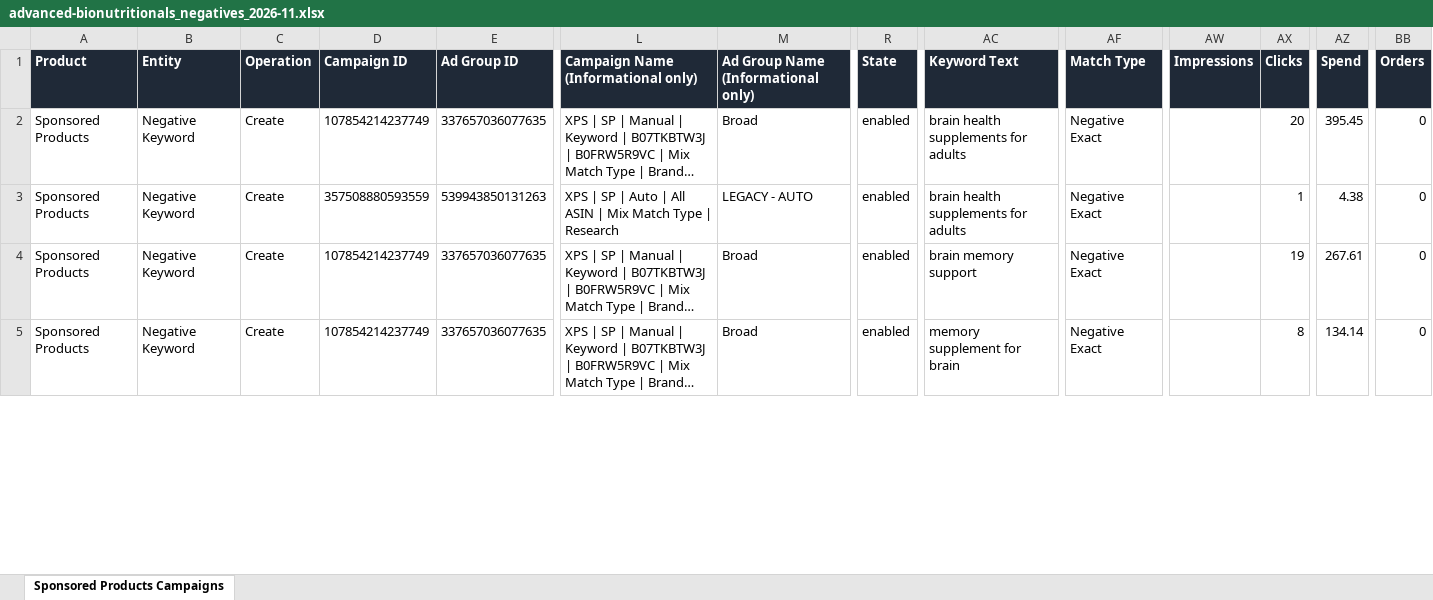
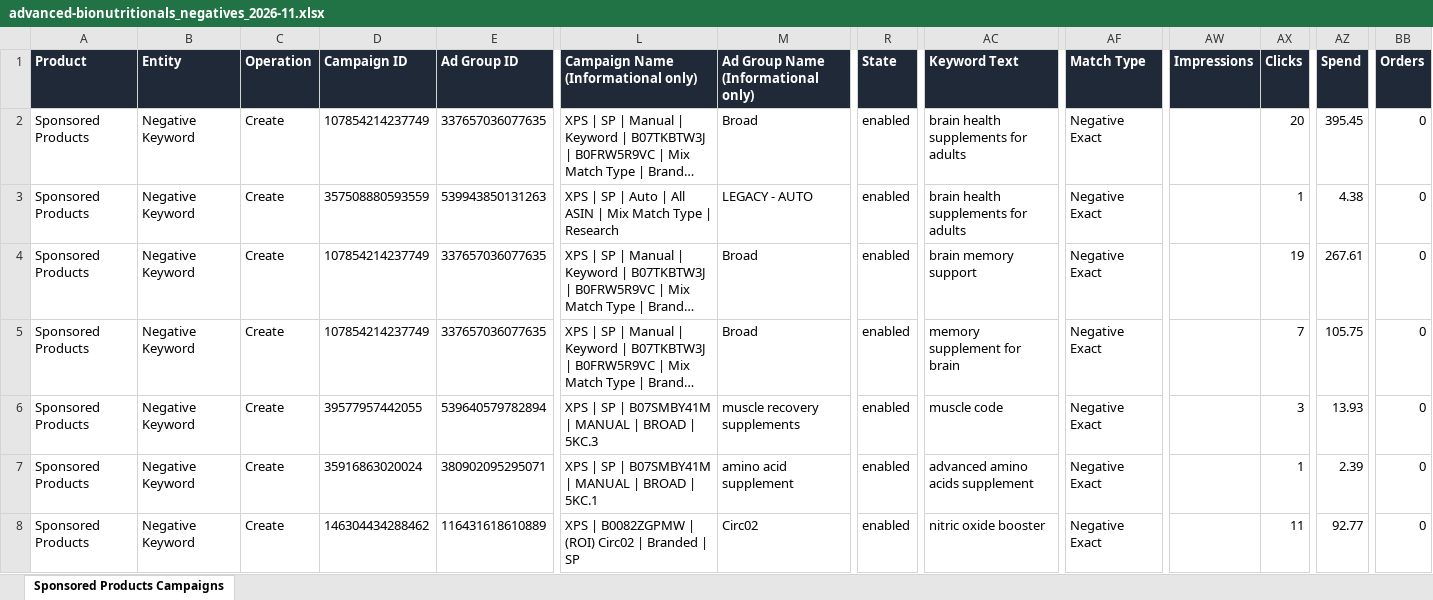
Before and after one commit to XPStrategy/Monthly-Audits, an Excel workbook: accounts/advanced-bionutritionals-77c9bffa/bulk/2026-11/advanced-bionutritionals_negatives_2026-11.xlsx, sheet Sponsored Products Campaigns, drawn as a sheet; only a part is shown, gaps mark what is left out; long unchanged cells end in …; values as stored, in another font and other column widths than the file's, no borders; rows hold the shown columns only; the diff covers the shown part only; the diff names each change by its address in the sheet, - before the commit and + after, or states it on an @@ line.

```diff
--- a/accounts/advanced-bionutritionals-77c9bffa/bulk/2026-11/advanced-bionutritionals_negatives_2026-11.xlsx (sheet Sponsored Products Campaigns)
+++ b/accounts/advanced-bionutritionals-77c9bffa/bulk/2026-11/advanced-bionutritionals_negatives_2026-11.xlsx (sheet Sponsored Products Campaigns)
-AX5 (Clicks): 8
+AX5 (Clicks): 7
-AZ5 (Spend): 134.14
+AZ5 (Spend): 105.75
+row 6: Sponsored Products | Negative Keyword | Create | 39577957442055 | 539640579782894 | XPS | SP | B07SMBY41M | MANUAL | BROAD | 5KC.3 | muscle recovery supplements | enabled | muscle code | Negative Exact |  | 3 | 13.93 | 0
+row 7: Sponsored Products | Negative Keyword | Create | 35916863020024 | 380902095295071 | XPS | SP | B07SMBY41M | MANUAL | BROAD | 5KC.1 | amino acid supplement | enabled | advanced amino acids supplement | Negative Exact |  | 1 | 2.39 | 0
+row 8: Sponsored Products | Negative Keyword | Create | 146304434288462 | 116431618610889 | XPS | B0082ZGPMW | (ROI) Circ02 | Branded | SP | Circ02 | enabled | nitric oxide booster | Negative Exact |  | 11 | 92.77 | 0
```
Also changed, not shown: 7 added rows, 6 removed rows, 1 moved row and 44 edited cells elsewhere in this sheet, accounts/advanced-bionutritionals-77c9bffa/bulk/2026-11/advanced-bionutritionals_budgets_2026-11.xlsx, accounts/advanced-bionutritionals-77c9bffa/bulk/2026-11/advanced-bionutritionals_harvest_search_terms_2026-11.xlsx, 13 other files.
